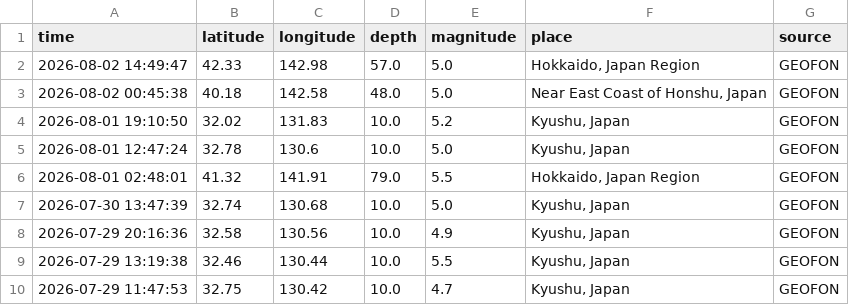
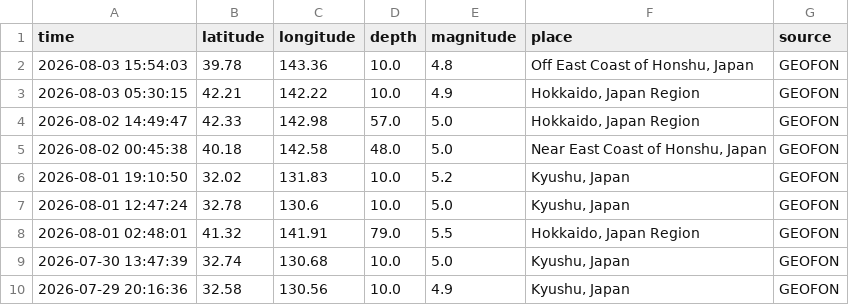
Before and after one commit to maniafzalii/EarthquakeProject, a CSV file: data/clean/cleaned_GEOFON.csv, drawn as a sheet; only a part is shown; the shorter side is filled out with more unchanged rows.

```diff
--- a/data/clean/cleaned_GEOFON.csv
+++ b/data/clean/cleaned_GEOFON.csv
@@ -1,2 +1,4 @@
 time,latitude,longitude,depth,magnitude,place,source
+2026-08-03 15:54:03,39.78,143.36,10.0,4.8,"Off East Coast of Honshu, Japan",GEOFON
+2026-08-03 05:30:15,42.21,142.22,10.0,4.9,"Hokkaido, Japan Region",GEOFON
 2026-08-02 14:49:47,42.33,142.98,57.0,5.0,"Hokkaido, Japan Region",GEOFON
```
Also changed, not shown: data/clean/cleaned_usgs.csv, data/final/database.csv, 7 other files.
